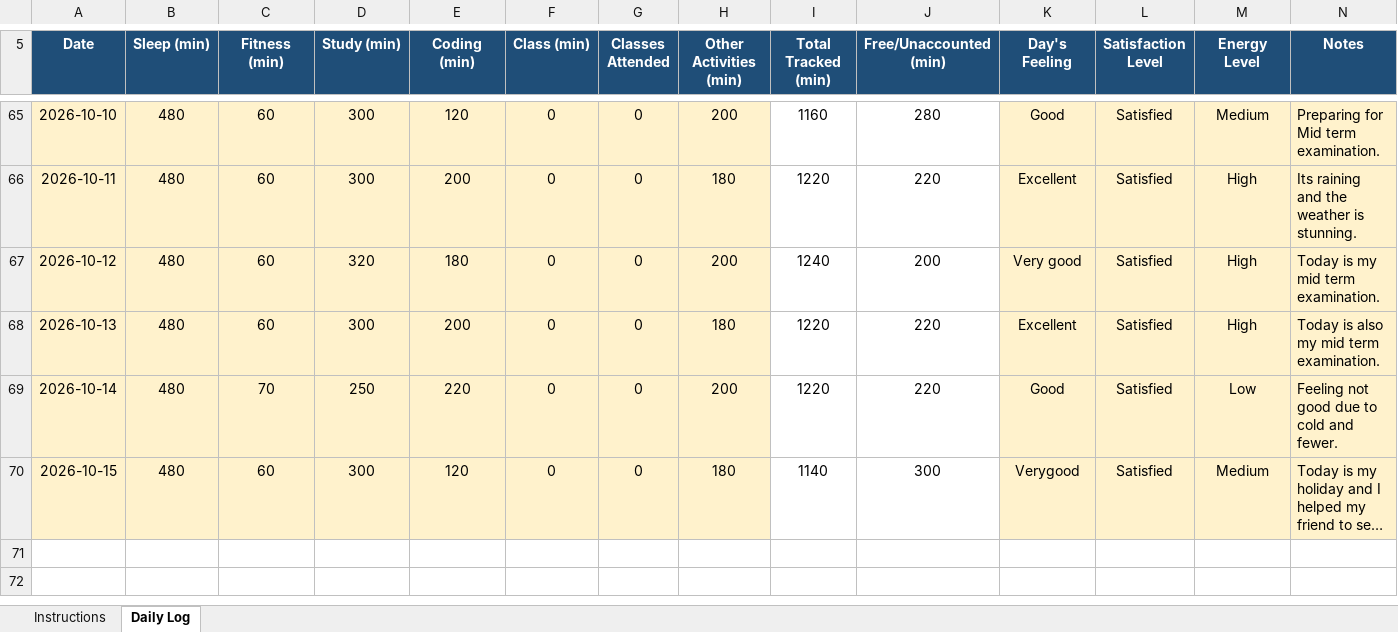
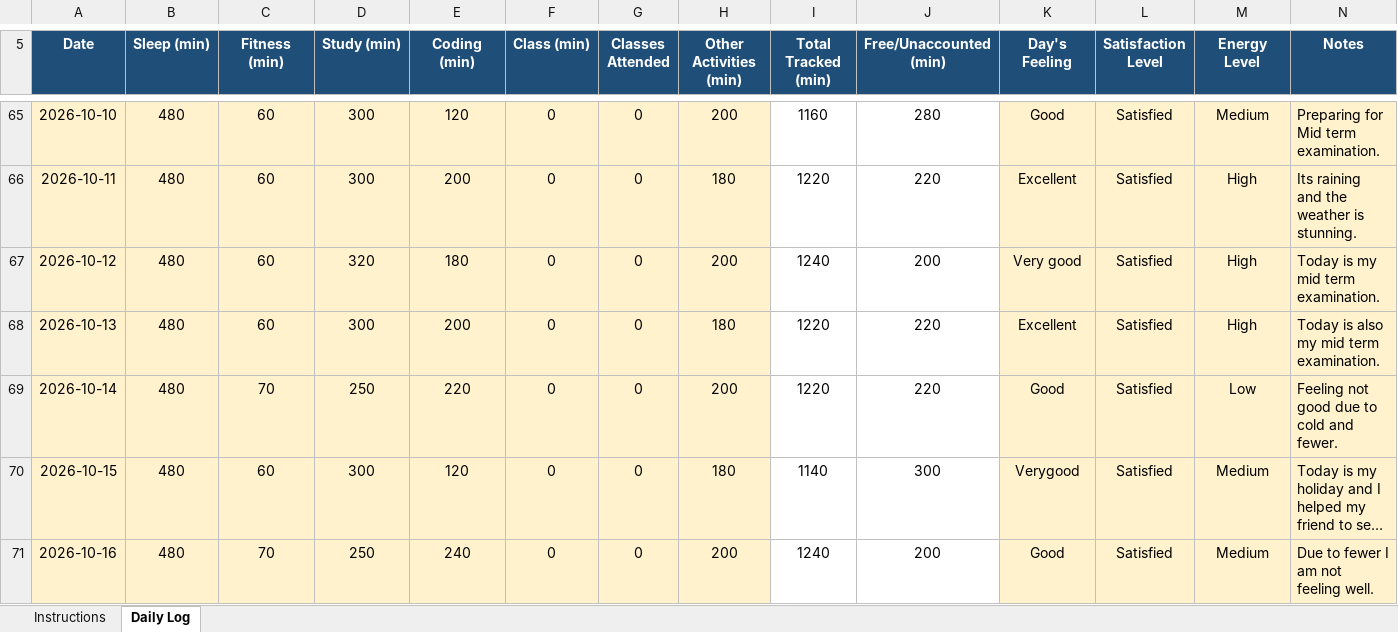
Before and after one commit to vinittararx/12604409.xlsx, an Excel workbook: 12604409.xlsx, sheet Daily Log, drawn as a sheet; only a part is shown, gaps mark what is left out; long unchanged cells end in …; values as stored, in another font and other column widths than the file's, no borders; conditional formats not drawn; the diff names each change by its address in the sheet, - before the commit and + after, or states it on an @@ line.

Commit message:
Add files via upload

```diff
--- a/12604409.xlsx (sheet Daily Log)
+++ b/12604409.xlsx (sheet Daily Log)
+row 71: 2026-10-16 | 480 | 70 | 250 | 240 | 0 | 0 | 200 | 1240 | 200 | Good | Satisfied | Medium | Due to fewer I am not feeling well.
```
